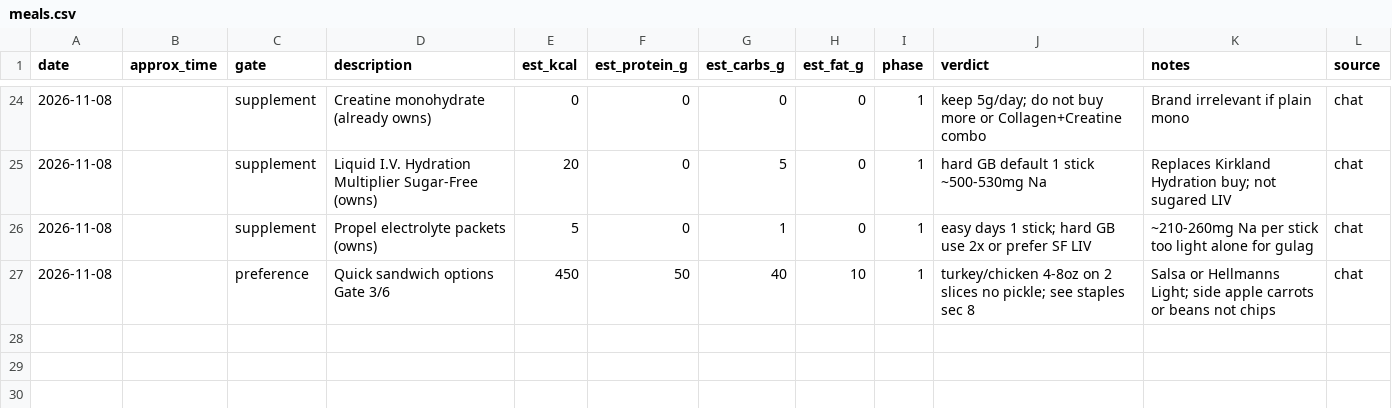
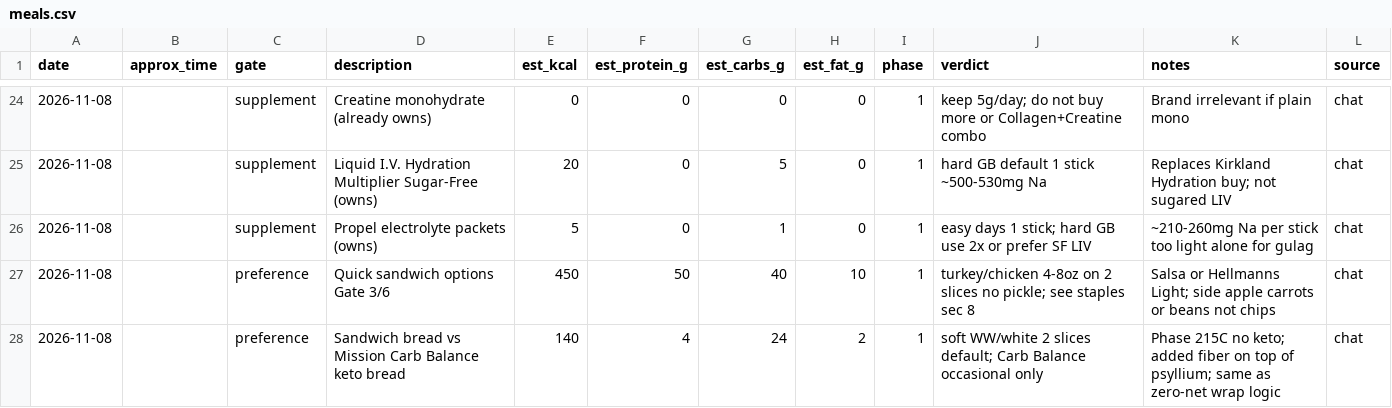
Before and after one commit to kay-rey/athlete-os, a CSV file: journal/meals.csv, drawn as a sheet; only a part is shown, gaps mark what is left out.

```diff
--- a/journal/meals.csv
+++ b/journal/meals.csv
@@ -27 +27,2 @@ date,approx_time,gate,description,est_kcal,est_protein_g,est_carbs_g,est_fat_g,p
 2026-11-08,,preference,Quick sandwich options Gate 3/6,450,50,40,10,1,turkey/chicken 4-8oz on 2 slices no pickle; see staples sec 8,Salsa or Hellmanns Light; side apple carrots or beans not chips,chat
+2026-11-08,,preference,Sandwich bread vs Mission Carb Balance keto bread,140,4,24,2,1,soft WW/white 2 slices default; Carb Balance occasional only,Phase 215C no keto; added fiber on top of psyllium; same as zero-net wrap logic,chat
```
Also changed, not shown: 3 other files.
